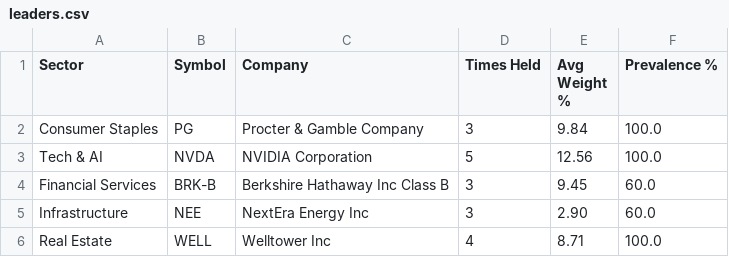
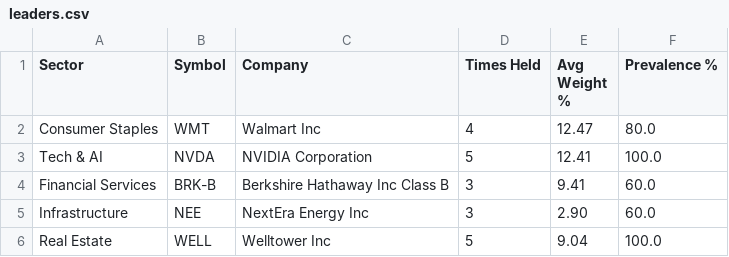
Before and after one commit to Purusharth-Tripathi/fund-leader-tracker, a CSV file: output/leaders.csv, drawn as a sheet.

```diff
--- a/output/leaders.csv
+++ b/output/leaders.csv
@@ -1,6 +1,6 @@
 Sector,Symbol,Company,Times Held,Avg Weight %,Prevalence %
-Consumer Staples,PG,Procter & Gamble Company,3,9.84,100.0
-Tech & AI,NVDA,NVIDIA Corporation,5,12.56,100.0
-Financial Services,BRK-B,Berkshire Hathaway Inc Class B,3,9.45,60.0
+Consumer Staples,WMT,Walmart Inc,4,12.47,80.0
+Tech & AI,NVDA,NVIDIA Corporation,5,12.41,100.0
+Financial Services,BRK-B,Berkshire Hathaway Inc Class B,3,9.41,60.0
 Infrastructure,NEE,NextEra Energy Inc,3,2.90,60.0
-Real Estate,WELL,Welltower Inc,4,8.71,100.0
+Real Estate,WELL,Welltower Inc,5,9.04,100.0
```
Also changed, not shown: 2 other files.
